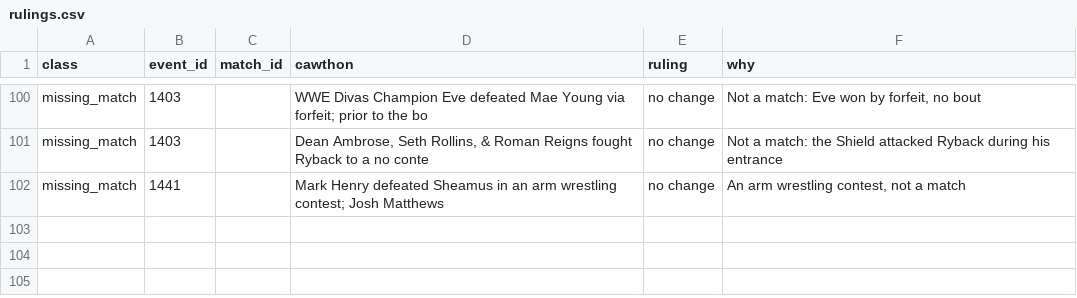
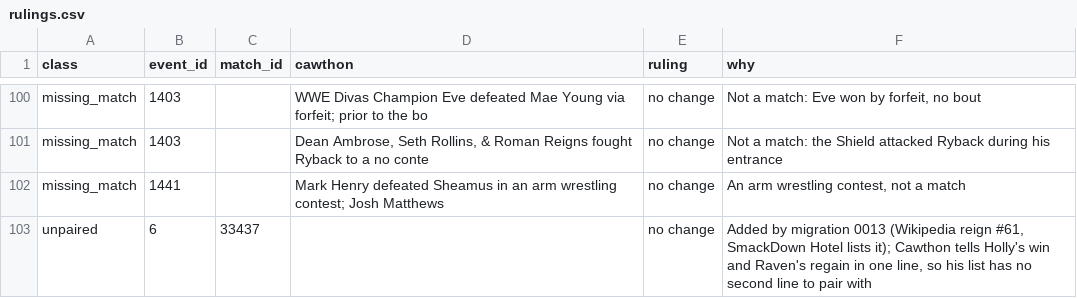
Before and after one commit to warner-wvez/wrestling-dashboard, a CSV file: lineup-check/rulings.csv, drawn as a sheet; only a part is shown, gaps mark what is left out.

```diff
--- a/lineup-check/rulings.csv
+++ b/lineup-check/rulings.csv
@@ -102 +102,2 @@ missing_match,1403,,"Dean Ambrose, Seth Rollins, & Roman Reigns fought Ryback to
 missing_match,1441,,Mark Henry defeated Sheamus in an arm wrestling contest; Josh Matthews,no change,"An arm wrestling contest, not a match"
+unpaired,6,33437,,no change,"Added by migration 0013 (Wikipedia reign #61, SmackDown Hotel lists it); Cawthon tells Holly's win and Raven's regain in one line, so his list has no second line to pair with"
```
Also changed, not shown: lineup-check/out/review.csv, 7 other files.
